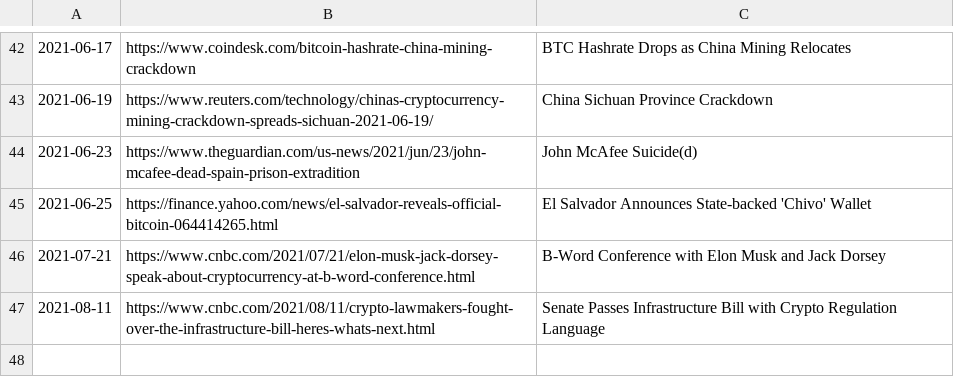
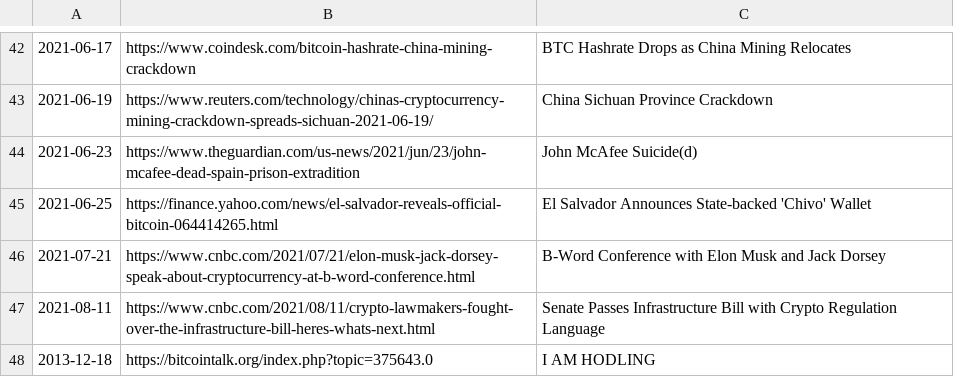
Before and after one commit to dykstranet/cryptonews, a CSV file: data/news.csv, drawn as a sheet; only a part is shown, gaps mark what is left out; the diff names each change by its address in the sheet, - before the commit and + after, or states it on an @@ line.

Commit message:
Add HODL event

```diff
--- a/data/news.csv
+++ b/data/news.csv
+row 48: 2013-12-18 | https://bitcointalk.org/index.php?topic=375643.0 | I AM HODLING
```
